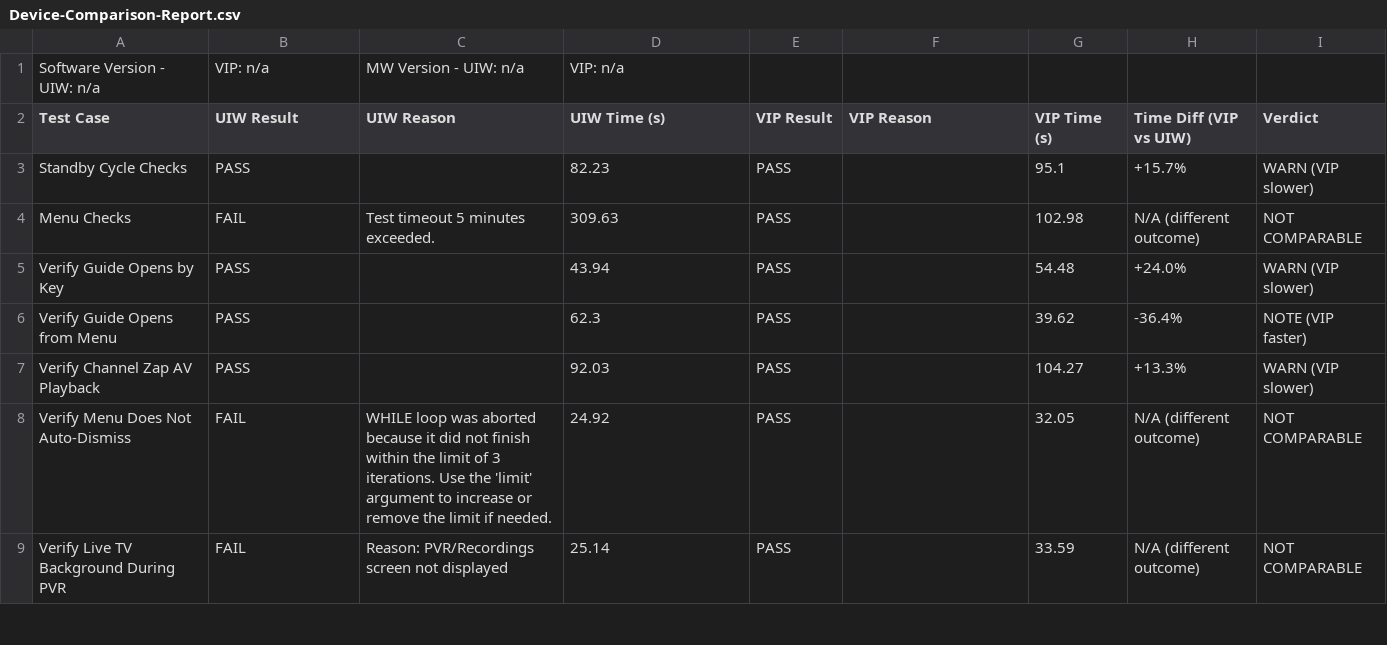
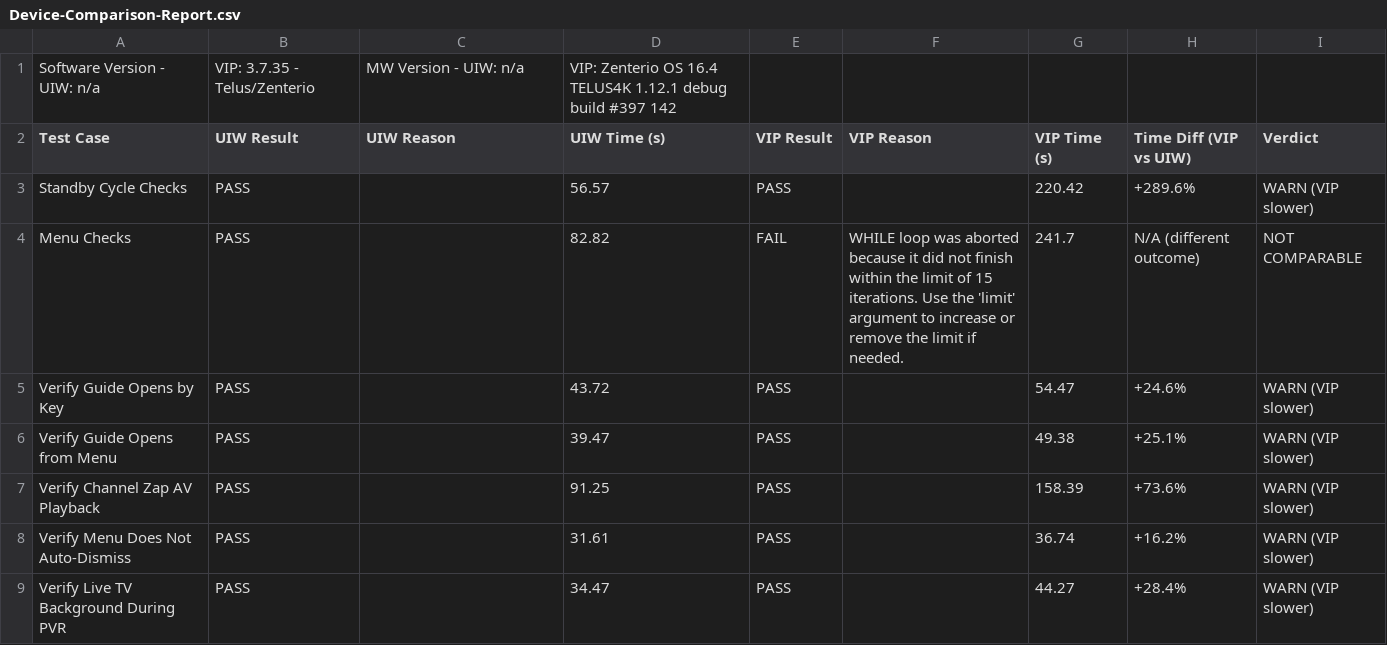
Before and after one commit to josebarba-bit/Parser, a CSV file: test_results/sbs/Device-Comparison-Report.csv, drawn as a sheet; only a part is shown; the diff covers the shown part only.

Commit message:
chore: update side-by-side report [2026-08-04 11:14:07]

```diff
--- a/test_results/sbs/Device-Comparison-Report.csv
+++ b/test_results/sbs/Device-Comparison-Report.csv
@@ -1,9 +1,9 @@
-Software Version - UIW: n/a,VIP: n/a,MW Version - UIW: n/a,VIP: n/a
+Software Version - UIW: n/a,VIP: 3.7.35 - Telus/Zenterio,MW Version - UIW: n/a,VIP: Zenterio OS 16.4 TELUS4K 1.12.1 debug build #397 142
 Test Case,UIW Result,UIW Reason,UIW Time (s),VIP Result,VIP Reason,VIP Time (s),Time Diff (VIP vs UIW),Verdict
-Standby Cycle Checks,PASS,,82.23,PASS,,95.1,+15.7%,WARN (VIP slower)
-Menu Checks,FAIL,Test timeout 5 minutes exceeded.,309.63,PASS,,102.98,N/A (different outcome),NOT COMPARABLE
-Verify Guide Opens by Key,PASS,,43.94,PASS,,54.48,+24.0%,WARN (VIP slower)
-Verify Guide Opens from Menu,PASS,,62.3,PASS,,39.62,-36.4%,NOTE (VIP faster)
-Verify Channel Zap AV Playback,PASS,,92.03,PASS,,104.27,+13.3%,WARN (VIP slower)
-Verify Menu Does Not Auto-Dismiss,FAIL,WHILE loop was aborted because it did not finish within the limit of 3 iterations. Use the 'limit' argument to increase or remove the limit if needed.,24.92,PASS,,32.05,N/A (different outcome),NOT COMPARABLE
-Verify Live TV Background During PVR,FAIL,Reason: PVR/Recordings screen not displayed,25.14,PASS,,33.59,N/A (different outcome),NOT COMPARABLE
+Standby Cycle Checks,PASS,,56.57,PASS,,220.42,+289.6%,WARN (VIP slower)
+Menu Checks,PASS,,82.82,FAIL,WHILE loop was aborted because it did not finish within the limit of 15 iterations. Use the 'limit' argument to increase or remove the limit if needed.,241.7,N/A (different outcome),NOT COMPARABLE
+Verify Guide Opens by Key,PASS,,43.72,PASS,,54.47,+24.6%,WARN (VIP slower)
+Verify Guide Opens from Menu,PASS,,39.47,PASS,,49.38,+25.1%,WARN (VIP slower)
+Verify Channel Zap AV Playback,PASS,,91.25,PASS,,158.39,+73.6%,WARN (VIP slower)
+Verify Menu Does Not Auto-Dismiss,PASS,,31.61,PASS,,36.74,+16.2%,WARN (VIP slower)
+Verify Live TV Background During PVR,PASS,,34.47,PASS,,44.27,+28.4%,WARN (VIP slower)
```
Also changed, not shown: 63 edited cells elsewhere in this file.
